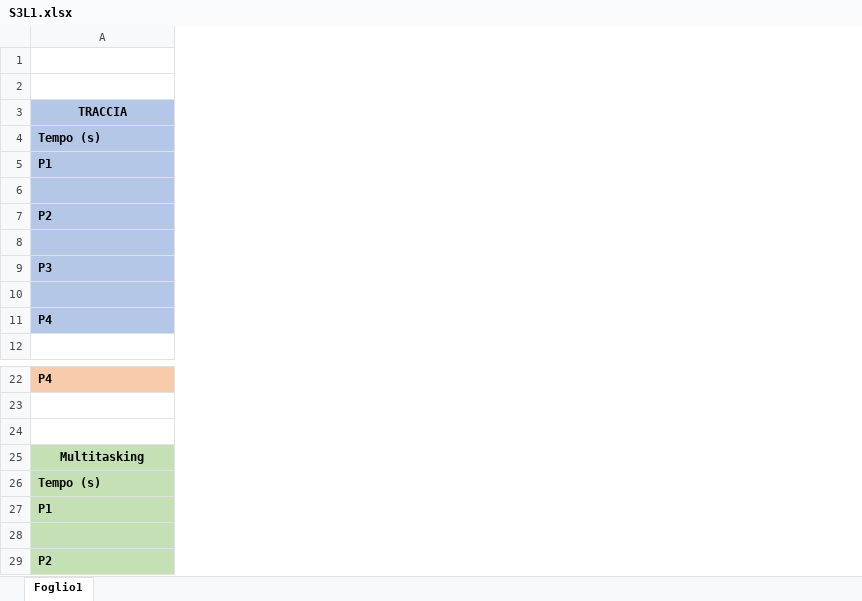
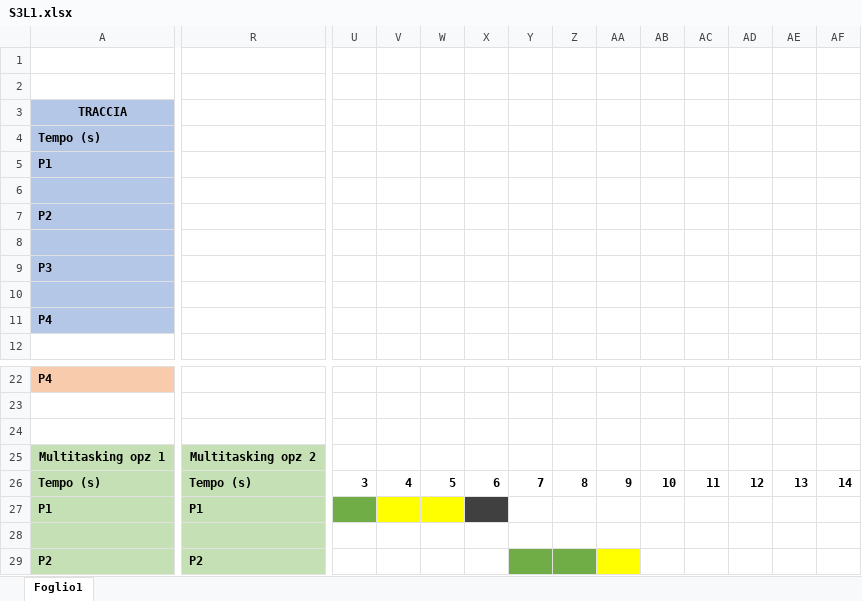
Before and after one commit to Astaroth303/consegne, an Excel workbook: UNIT1/S3/L1/S3L1.xlsx, sheet Foglio1, drawn as a sheet; only a part is shown, gaps mark what is left out; values as stored, in another font and other column widths than the file's, no borders; the diff covers the shown part only; the diff names each change by its address in the sheet, - before the commit and + after, or states it on an @@ line.

Commit message:
Modifiche S3L1

```diff
--- a/UNIT1/S3/L1/S3L1.xlsx (sheet Foglio1)
+++ b/UNIT1/S3/L1/S3L1.xlsx (sheet Foglio1)
+column R, rows 25-29: Multitasking opz 2 | Tempo (s) | P1 |  | P2
+column U, row 26: 3
+column V, row 26: 4
+column W, row 26: 5
+column X, row 26: 6
+column Y, row 26: 7
+column Z, row 26: 8
+column AA, row 26: 9
+column AB, row 26: 10
+column AC, row 26: 11
+column AD, row 26: 12
+column AE, row 26: 13
+column AF, row 26: 14
-A25: Multitasking
+A25: Multitasking opz 1
```
Also changed, not shown: 1 added column, 1 removed column, 2 edited cells, cell formats and merged cells elsewhere in this sheet.
